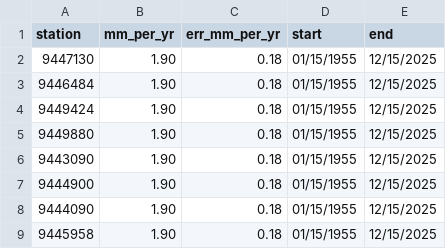
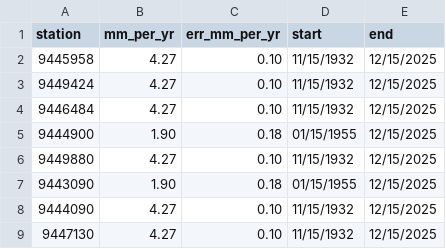
Before and after one commit to bdgroves/puget-tides, a CSV file: noaa_trend.csv, drawn as a sheet.

```diff
--- a/noaa_trend.csv
+++ b/noaa_trend.csv
@@ -1,9 +1,9 @@
 station,mm_per_yr,err_mm_per_yr,start,end
-9447130,1.90,0.18,01/15/1955,12/15/2025
-9446484,1.90,0.18,01/15/1955,12/15/2025
-9449424,1.90,0.18,01/15/1955,12/15/2025
-9449880,1.90,0.18,01/15/1955,12/15/2025
+9445958,4.27,0.10,11/15/1932,12/15/2025
+9449424,4.27,0.10,11/15/1932,12/15/2025
+9446484,4.27,0.10,11/15/1932,12/15/2025
+9444900,1.90,0.18,01/15/1955,12/15/2025
+9449880,4.27,0.10,11/15/1932,12/15/2025
 9443090,1.90,0.18,01/15/1955,12/15/2025
-9444900,1.90,0.18,01/15/1955,12/15/2025
-9444090,1.90,0.18,01/15/1955,12/15/2025
-9445958,1.90,0.18,01/15/1955,12/15/2025
+9444090,4.27,0.10,11/15/1932,12/15/2025
+9447130,4.27,0.10,11/15/1932,12/15/2025
```
Also changed, not shown: datums.csv, harcon.csv, 7 other files.
